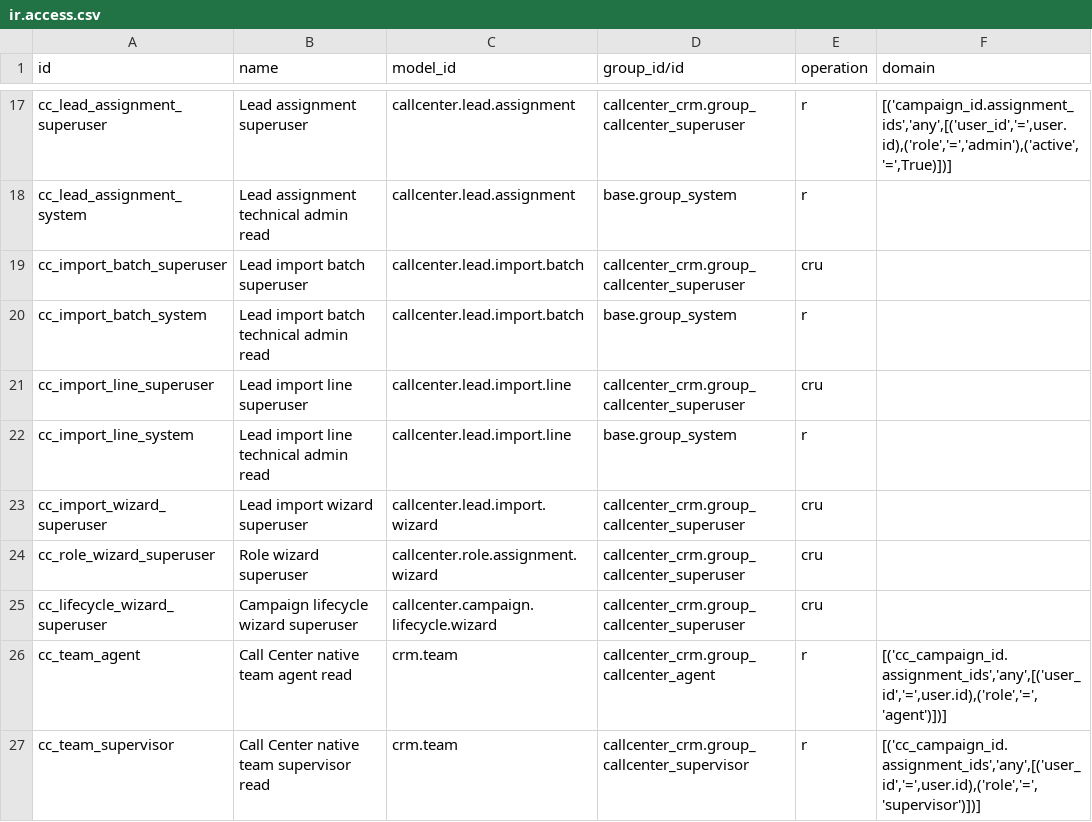
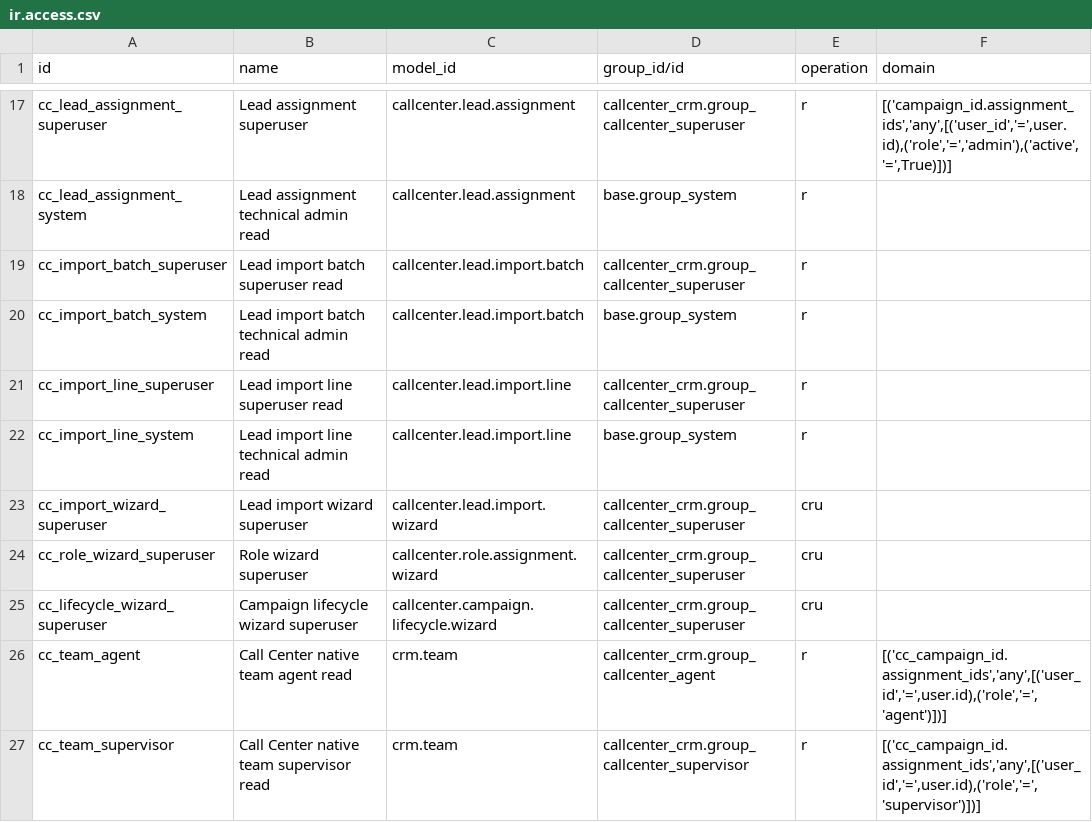
Before and after one commit to appolon1908/Odoo, a CSV file: odoo20-addons/callcenter_crm/security/ir.access.csv, drawn as a sheet; only a part is shown, gaps mark what is left out.

Commit message:
feat(odoo20): close Phase-1 staffing transfer and audit gaps

```diff
--- a/odoo20-addons/callcenter_crm/security/ir.access.csv
+++ b/odoo20-addons/callcenter_crm/security/ir.access.csv
@@ -18,5 +18,5 @@ cc_lead_assignment_superuser,Lead assignment superuser,callcenter.lead.assignmen
 cc_lead_assignment_system,Lead assignment technical admin read,callcenter.lead.assignment,base.group_system,r,
-cc_import_batch_superuser,Lead import batch superuser,callcenter.lead.import.batch,callcenter_crm.group_callcenter_superuser,cru,
+cc_import_batch_superuser,Lead import batch superuser read,callcenter.lead.import.batch,callcenter_crm.group_callcenter_superuser,r,
 cc_import_batch_system,Lead import batch technical admin read,callcenter.lead.import.batch,base.group_system,r,
-cc_import_line_superuser,Lead import line superuser,callcenter.lead.import.line,callcenter_crm.group_callcenter_superuser,cru,
+cc_import_line_superuser,Lead import line superuser read,callcenter.lead.import.line,callcenter_crm.group_callcenter_superuser,r,
 cc_import_line_system,Lead import line technical admin read,callcenter.lead.import.line,base.group_system,r,
```
Also changed, not shown: 11 other files.
